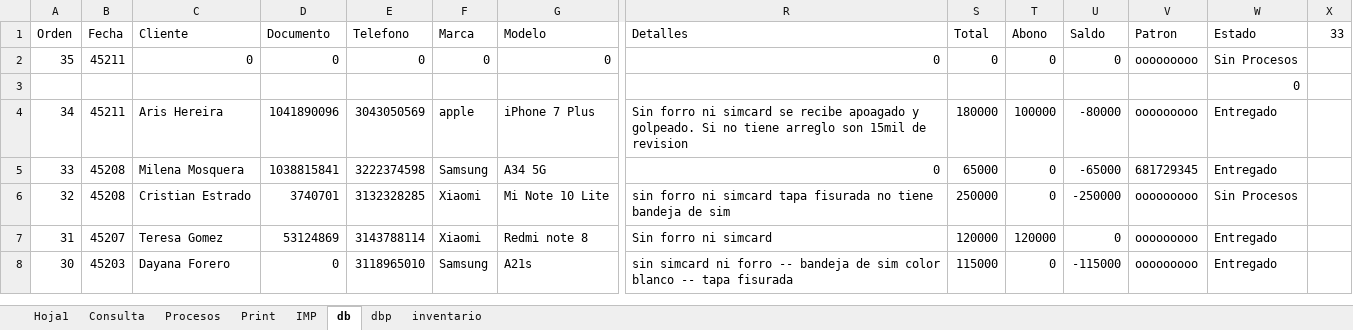
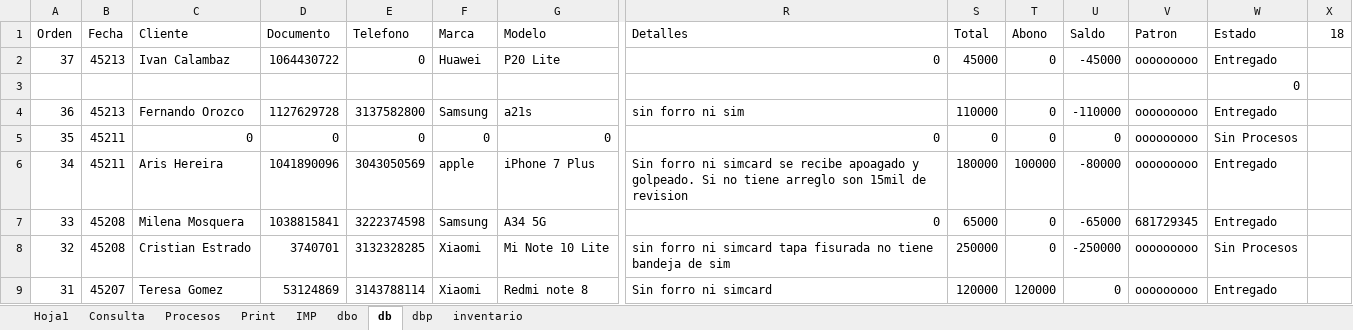
Before and after one commit to armandLizarazo/gtech, an Excel workbook: jonathan/cst.xlsm, sheet db, drawn as a sheet; only a part is shown, gaps mark what is left out; the shorter side is filled out with more unchanged rows; values as stored, in another font and other column widths than the file's, no borders; table styles not drawn; rows hold the shown columns only; the diff names each change by its address in the sheet, - before the commit and + after, or states it on an @@ line.

```diff
--- a/jonathan/cst.xlsm (sheet db)
+++ b/jonathan/cst.xlsm (sheet db)
@@ sheet tab unhidden: dbo @@
-X1: 33
+X1: 18
+row 2: 37 | 45213 | Ivan Calambaz | 1064430722 | 0 | Huawei | P20 Lite | 0 | 45000 | 0 | -45000 | ooooooooo | Entregado
+row 4: 36 | 45213 | Fernando Orozco | 1127629728 | 3137582800 | Samsung | a21s | sin forro ni sim | 110000 | 0 | -110000 | ooooooooo | Entregado
```
Also changed, not shown: sheet Consulta, sheet dbp, sheet Hoja1, sheet Print, sheet Procesos, 2 other files.
